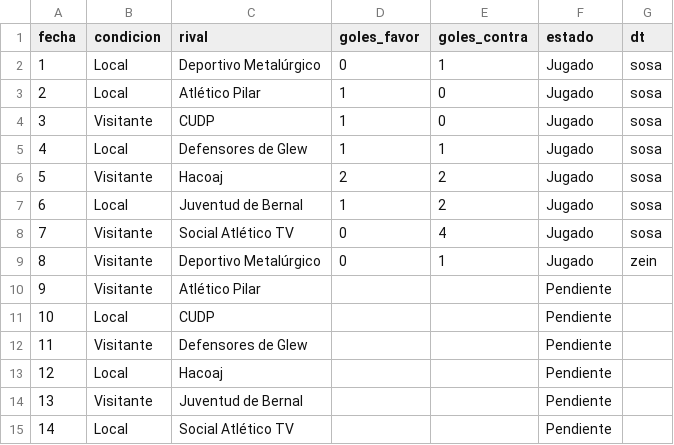
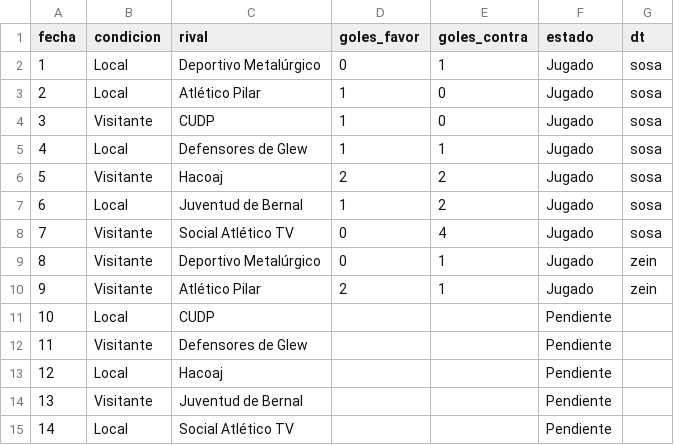
Before and after one commit to oyhenart/Estrella-Berisso-Analytics, a CSV file: code/data/fixture.csv, drawn as a sheet.

Commit message:
Update Atlético Pilar match result to 'Jugado'

```diff
--- a/code/data/fixture.csv
+++ b/code/data/fixture.csv
@@ -9,3 +9,3 @@ fecha,condicion,rival,goles_favor,goles_contra,estado,dt
 8,Visitante,Deportivo Metalúrgico,0,1,Jugado,zein
-9,Visitante,Atlético Pilar,,,Pendiente
+9,Visitante,Atlético Pilar,2,1,Jugado,zein
 10,Local,CUDP,,,Pendiente
```
